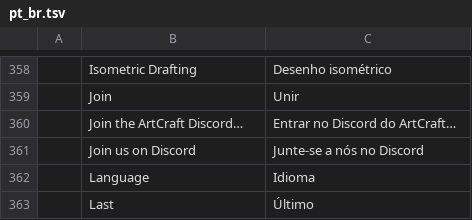
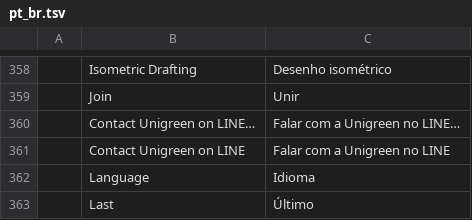
Before and after one commit to loobkaze-source/cadcraft, a TSV file: crates/ui-egui/src/i18n/pt_br.tsv, drawn as a sheet; only a part is shown, gaps mark what is left out; removed rows and columns are numbered as before the commit, all else as after; the diff names each change by its address in the sheet, - before the commit and + after, or states it on an @@ line.

```diff
--- a/crates/ui-egui/src/i18n/pt_br.tsv
+++ b/crates/ui-egui/src/i18n/pt_br.tsv
-row 360:  | Join the ArtCraft Discord… | Entrar no Discord do ArtCraft…
-row 361:  | Join us on Discord | Junte-se a nós no Discord
+row 360:  | Contact Unigreen on LINE… | Falar com a Unigreen no LINE…
+row 361:  | Contact Unigreen on LINE | Falar com a Unigreen no LINE
```
Also changed, not shown: crates/ui-egui/src/i18n/de.tsv, crates/ui-egui/src/i18n/es.tsv, 17 other files.
